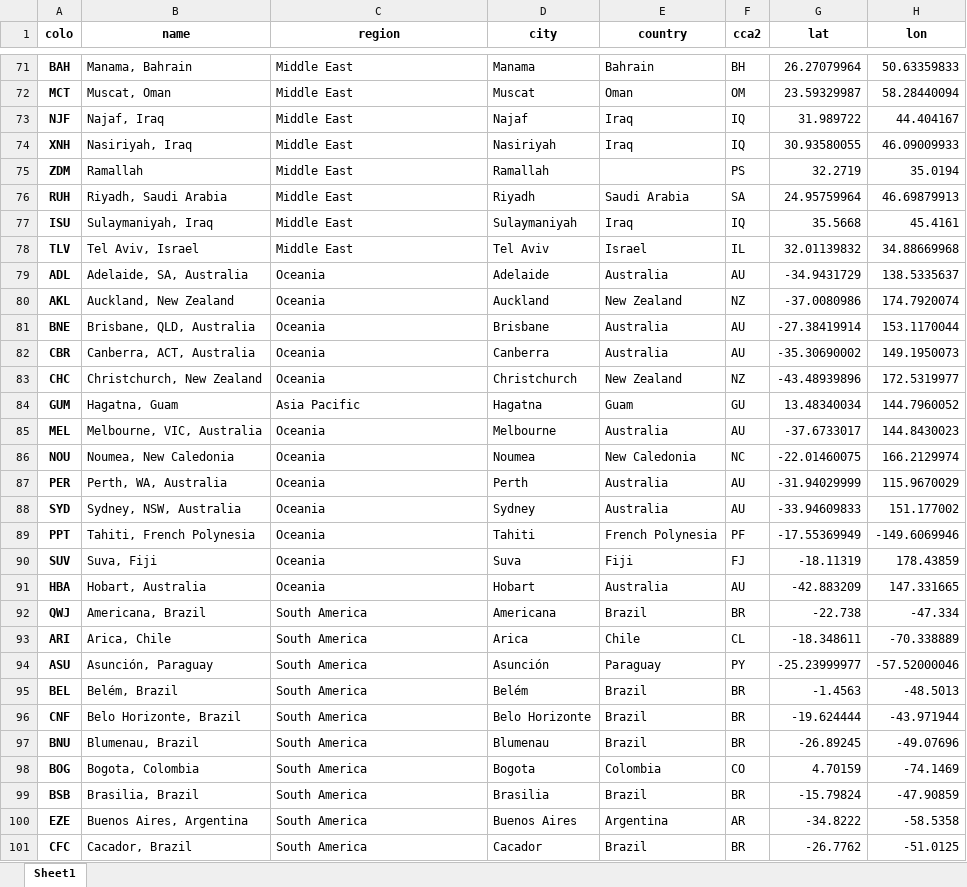
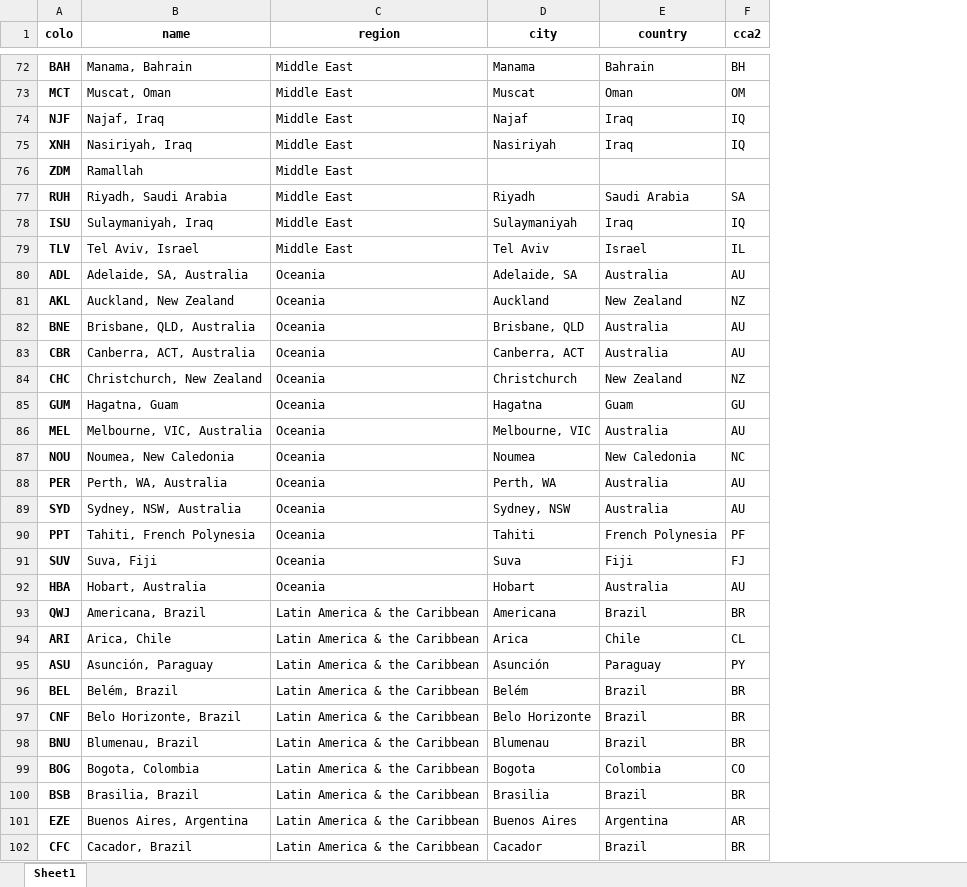
Before and after one commit to Netrvin/cloudflare-colo-list, an Excel workbook: DC-Colos.xlsx, sheet Sheet1, drawn as a sheet; only a part is shown, gaps mark what is left out; values as stored, in another font and other column widths than the file's, no borders; removed rows and columns are numbered as before the commit, all else as after; the diff covers the shown part only; the diff names each change by its address in the sheet, - before the commit and + after, or states it on an @@ line.

```diff
--- a/DC-Colos.xlsx (sheet Sheet1)
+++ b/DC-Colos.xlsx (sheet Sheet1)
-column G (lat), rows 71-101: 26.27079964 | 23.59329987 | 31.989722 | 30.93580055 | 32.2719 | 24.95759964 | 35.5668 | 32.01139832 | -34.9431729 | -37.0080986 | -27.38419914 | -35.30690002 | -43.48939896 | 13.48340034 | -37.6733017 | -22.01460075 | -31.94029999 | -33.94609833 | -17.55369949 | -18.11319 | -42.883209 | -22.738 | -18.348611 | -25.23999977 | -1.4563 | -19.624444 | -26.89245 | 4.70159 | -15.79824 | -34.8222 | -26.7762
-column H (lon), rows 71-101: 50.63359833 | 58.28440094 | 44.404167 | 46.09009933 | 35.0194 | 46.69879913 | 45.4161 | 34.88669968 | 138.5335637 | 174.7920074 | 153.1170044 | 149.1950073 | 172.5319977 | 144.7960052 | 144.8430023 | 166.2129974 | 115.9670029 | 151.177002 | -149.6069946 | 178.43859 | 147.331665 | -47.334 | -70.338889 | -57.52000046 | -48.5013 | -43.971944 | -49.07696 | -74.1469 | -47.90859 | -58.5358 | -51.0125
-D76 (city): Ramallah
+D76 (city): (empty)
-F76 (cca2): PS
+F76 (cca2): (empty)
-D80 (city): Adelaide
+D80 (city): Adelaide, SA
-D82 (city): Brisbane
+D82 (city): Brisbane, QLD
-D83 (city): Canberra
+D83 (city): Canberra, ACT
-C85 (region): Asia Pacific
+C85 (region): Oceania
-D86 (city): Melbourne
+D86 (city): Melbourne, VIC
-D88 (city): Perth
+D88 (city): Perth, WA
-D89 (city): Sydney
+D89 (city): Sydney, NSW
-C93:C102 (region): South America
+C93:C102 (region): Latin America & the Caribbean
```
Also changed, not shown: 1 added row and 162 edited cells elsewhere in this sheet, 3 other files.
